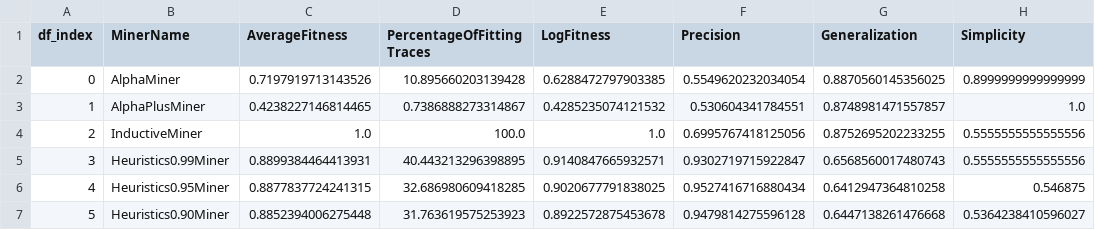
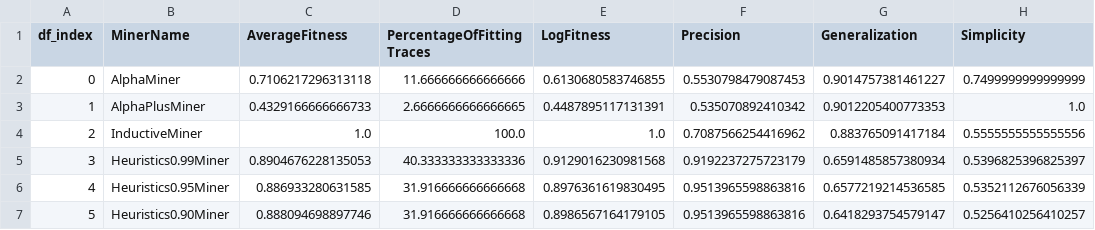
Before and after one commit to akannangara/ProcessMiningThesis, a CSV file: Domain/Repositories/CsvCollection/MinerConformanceEvaluation.csv, drawn as a sheet; only a part is shown; the diff covers the shown part only.

```diff
--- a/Domain/Repositories/CsvCollection/MinerConformanceEvaluation.csv
+++ b/Domain/Repositories/CsvCollection/MinerConformanceEvaluation.csv
@@ -1,7 +1,7 @@
 df_index;MinerName;AverageFitness;PercentageOfFittingTraces;LogFitness;Precision;Generalization;Simplicity
-0;AlphaMiner;0.7197919713143526;10.895660203139428;0.6288472797903385;0.5549620232034054;0.8870560145356025;0.8999999999999999
-1;AlphaPlusMiner;0.4238227146814465;0.7386888273314867;0.4285235074121532;0.530604341784551;0.8748981471557857;1.0
-2;InductiveMiner;1.0;100.0;1.0;0.6995767418125056;0.8752695202233255;0.5555555555555556
-3;Heuristics0.99Miner;0.8899384464413931;40.443213296398895;0.9140847665932571;0.9302719715922847;0.6568560017480743;0.5555555555555556
-4;Heuristics0.95Miner;0.8877837724241315;32.686980609418285;0.9020677791838025;0.9527416716880434;0.6412947364810258;0.546875
-5;Heuristics0.90Miner;0.8852394006275448;31.763619575253923;0.8922572875453678;0.9479814275596128;0.6447138261476668;0.5364238410596027
+0;AlphaMiner;0.7106217296313118;11.666666666666666;0.6130680583746855;0.5530798479087453;0.9014757381461227;0.7499999999999999
+1;AlphaPlusMiner;0.4329166666666733;2.6666666666666665;0.4487895117131391;0.535070892410342;0.9012205400773353;1.0
+2;InductiveMiner;1.0;100.0;1.0;0.7087566254416962;0.883765091417184;0.5555555555555556
+3;Heuristics0.99Miner;0.8904676228135053;40.333333333333336;0.9129016230981568;0.9192237275723179;0.6591485857380934;0.5396825396825397
+4;Heuristics0.95Miner;0.886933280631585;31.916666666666668;0.8976361619830495;0.9513965598863816;0.6577219214536585;0.5352112676056339
+5;Heuristics0.90Miner;0.888094698897746;31.916666666666668;0.8986567164179105;0.9513965598863816;0.6418293754579147;0.5256410256410257
```
Also changed, not shown: 29 edited cells elsewhere in this file, Domain/Repositories/CsvCollection/OnlyDone_MinerConformanceEvaluation.csv, Domain/Repositories/CsvCollection/Statuses.csv, 48 other files.
